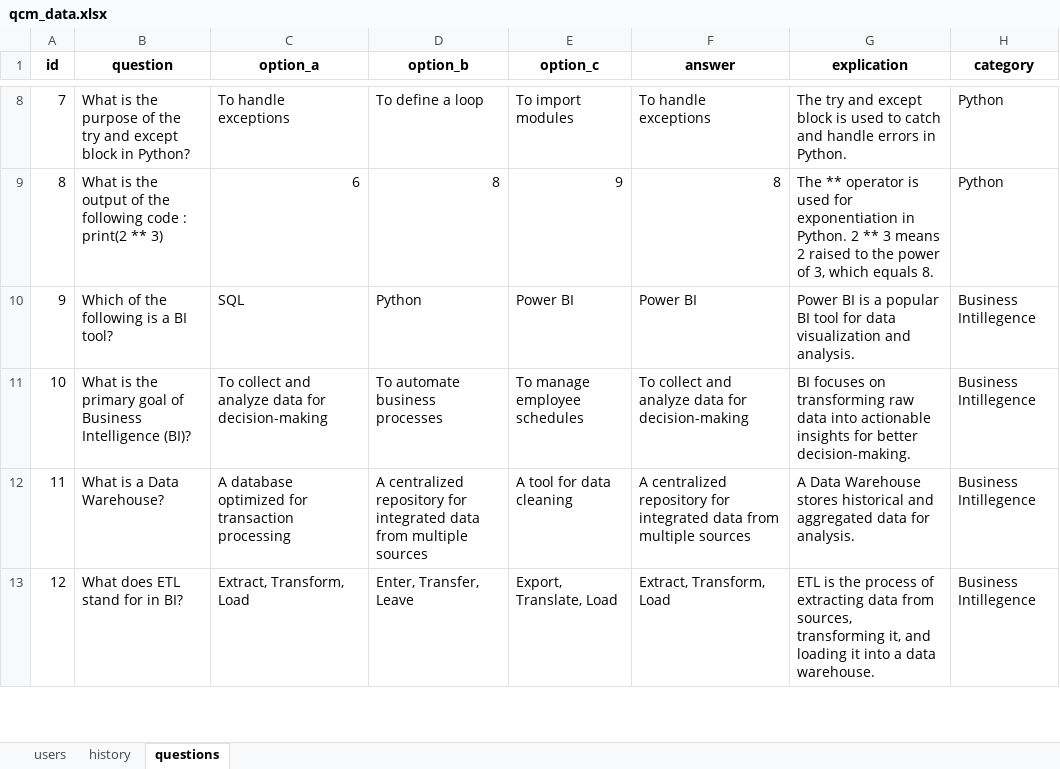
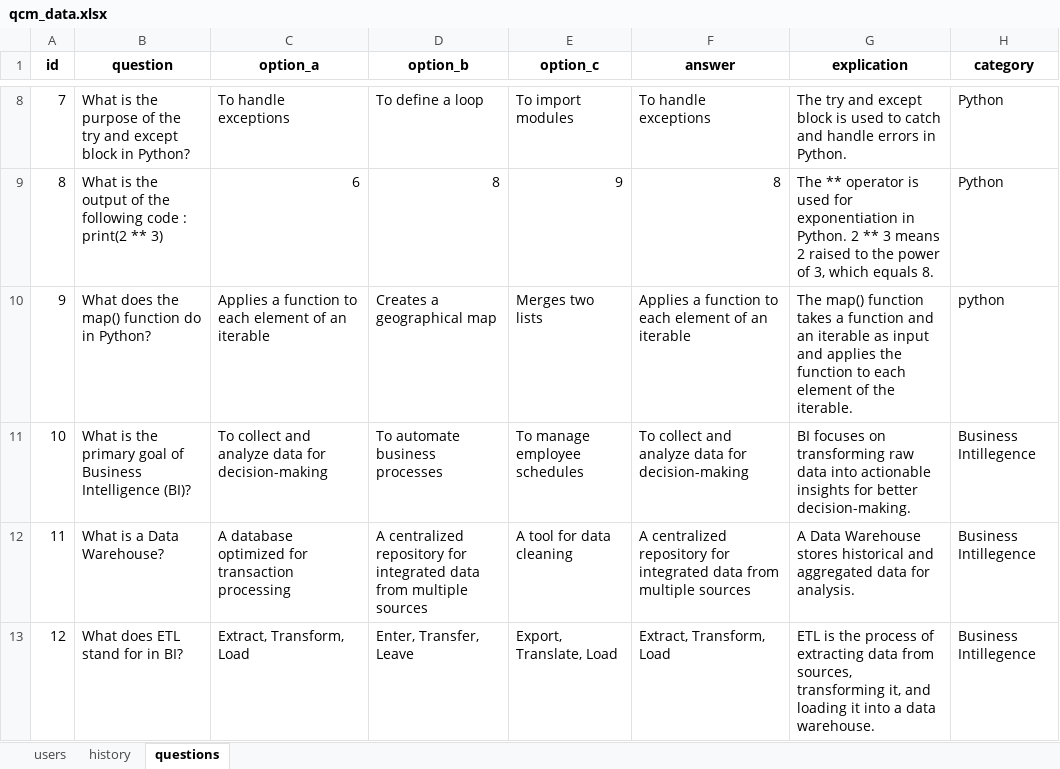
Before and after one commit to meriemghr/AdvancedProgramming-LAB, an Excel workbook: qcm_data.xlsx, sheet questions, drawn as a sheet; only a part is shown, gaps mark what is left out; values as stored, in another font and other column widths than the file's, no borders; removed rows and columns are numbered as before the commit, all else as after; the diff covers the shown part only; the diff names each change by its address in the sheet, - before the commit and + after, or states it on an @@ line.

```diff
--- a/qcm_data.xlsx (sheet questions)
+++ b/qcm_data.xlsx (sheet questions)
-row 10: 9 | Which of the following is a BI tool? | SQL | Python | Power BI | Power BI | Power BI is a popular BI tool for data visualization and analysis. | Business Intillegence
+row 10: 9 | What does the map() function do in Python? | Applies a function to each element of an iterable | Creates a geographical map | Merges two lists | Applies a function to each element of an iterable | The map() function takes a function and an iterable as input and applies the function to each element of the iterable. | python
```
Also changed, not shown: 10 added rows, 3 removed rows, 21 edited cells and row numbers in column A elsewhere in this sheet, sheet history, sheet users.
